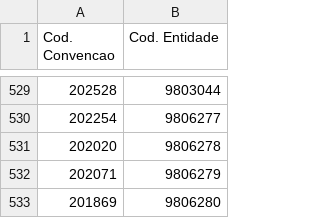
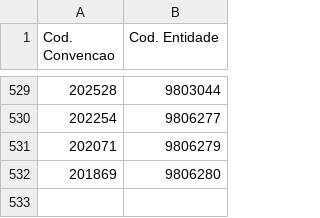
Before and after one commit to GilPereiraPT/Processos_SNC_AP, a CSV file: mapeamentos.csv, drawn as a sheet; only a part is shown, gaps mark what is left out; the diff names each change by its address in the sheet, - before the commit and + after, or states it on an @@ line.

Commit message:
Update mapeamentos.csv

```diff
--- a/mapeamentos.csv
+++ b/mapeamentos.csv
-row 531: 202020 | 9806278
```
